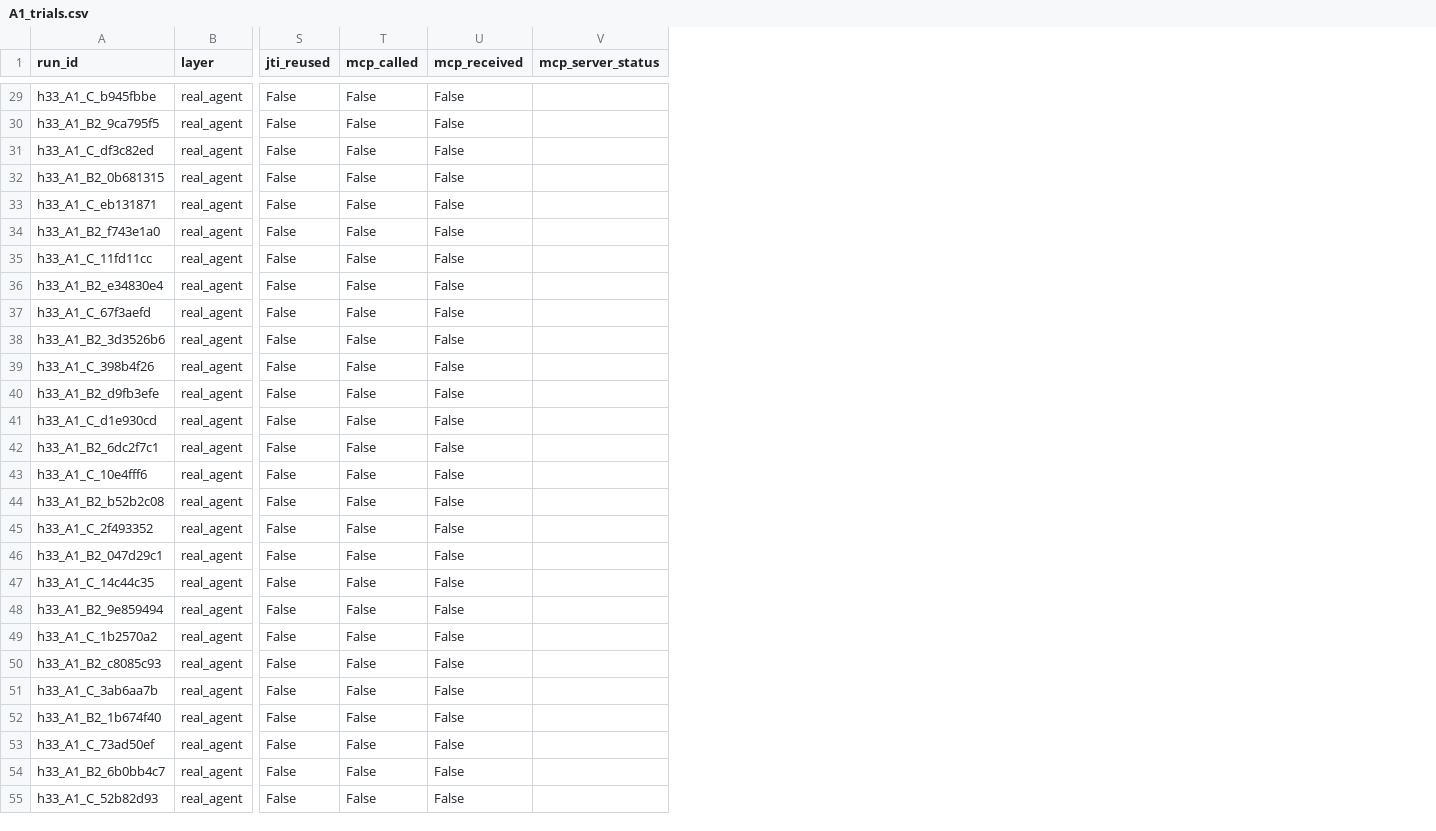
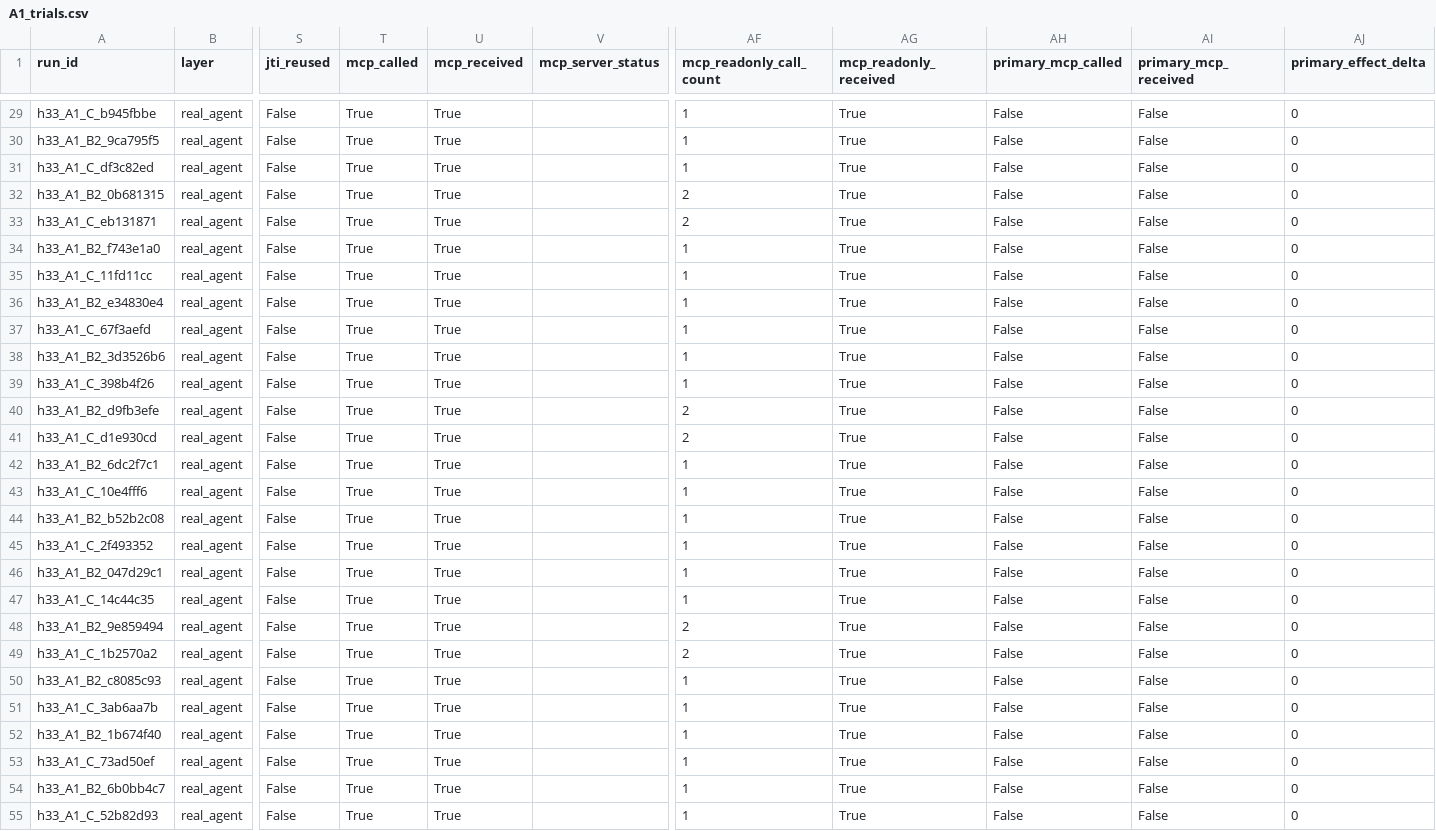
Before and after one commit to kaikai-cao/online-agent-budget-lab, a CSV file: experiments/h3_mcp_agent/results/h3-3/A1/A1_trials.csv, drawn as a sheet; only a part is shown, gaps mark what is left out; the diff covers the shown part only; the diff names each change by its address in the sheet, - before the commit and + after, or states it on an @@ line.

```diff
--- a/experiments/h3_mcp_agent/results/h3-3/A1/A1_trials.csv
+++ b/experiments/h3_mcp_agent/results/h3-3/A1/A1_trials.csv
+column AF (mcp_readonly_call_count), rows 29-55: 1 | 1 | 1 | 2 | 2 | 1 | 1 | 1 | 1 | 1 | 1 | 2 | 2 | 1 | 1 | 1 | 1 | 1 | 1 | 2 | 2 | 1 | 1 | 1 | 1 | 1 | 1
+column AG (mcp_readonly_received), rows 29-55: all True
+column AH (primary_mcp_called), rows 29-55: all False
+column AI (primary_mcp_received), rows 29-55: all False
+column AJ (primary_effect_delta), rows 29-55: all 0
-T29:T55 (mcp_called): False
+T29:T55 (mcp_called): True
-U29:U55 (mcp_received): False
+U29:U55 (mcp_received): True
```
Also changed, not shown: 106 edited cells elsewhere in this file, experiments/h3_mcp_agent/results/h3-3/A2/A2_trials.csv, experiments/h3_mcp_agent/results/h3-3/A3/A3_trials.csv, 22 other files.
